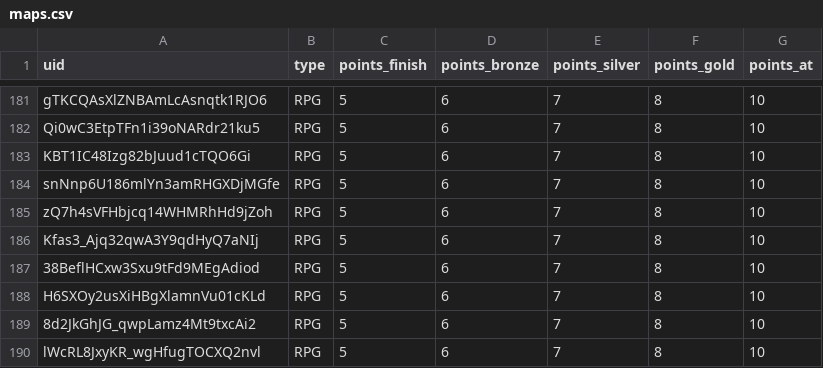
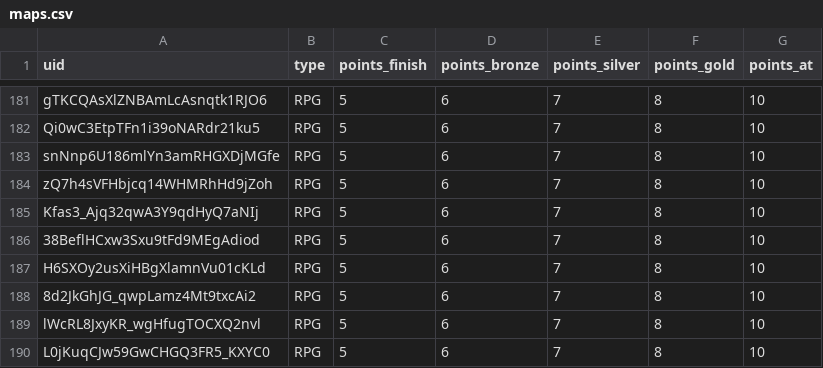
Before and after one commit to spl1nes/tmrank, a CSV file: maps.csv, drawn as a sheet; only a part is shown, gaps mark what is left out; the shorter side is filled out with more unchanged rows.

Commit message:
Update maps.csv

```diff
--- a/maps.csv
+++ b/maps.csv
@@ -182,3 +182,2 @@ gTKCQAsXlZNBAmLcAsnqtk1RJO6,RPG,5,6,7,8,10
 Qi0wC3EtpTFn1i39oNARdr21ku5,RPG,5,6,7,8,10
-KBT1IC48Izg82bJuud1cTQO6Gi,RPG,5,6,7,8,10
 snNnp6U186mlYn3amRHGXDjMGfe,RPG,5,6,7,8,10
```
